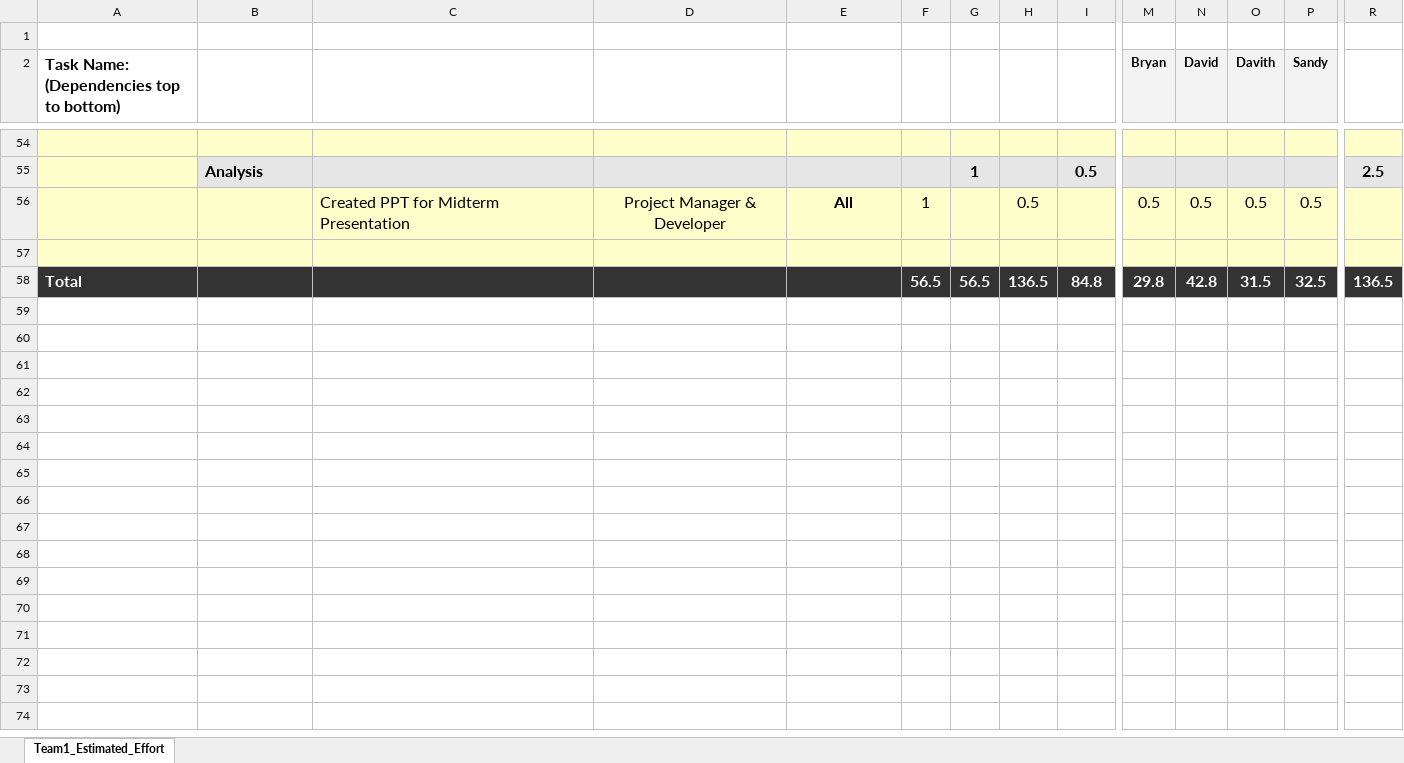
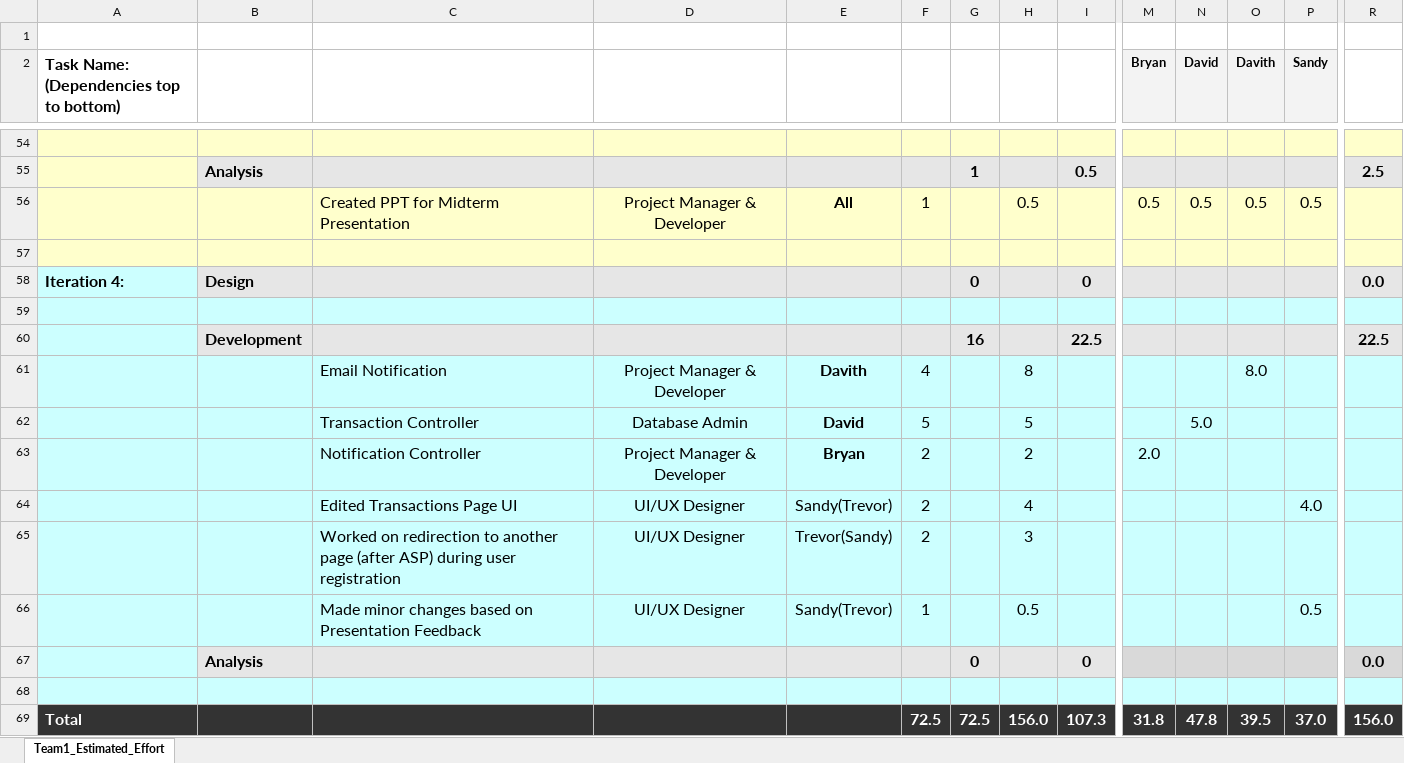
Before and after one commit to daze-dream/BlazorCommerceApp, an Excel workbook: Documentation/Team5_Estimated_Effort (3).xlsx, sheet Team1_Estimated_Effort, drawn as a sheet; only a part is shown, gaps mark what is left out; values as stored, in another font and other column widths than the file's, no borders; charts and pictures and conditional formats not drawn; addresses are those after the commit; rows hold the shown columns only; the diff covers the shown part only; the diff names each change by its address in the sheet, - before the commit and + after, or states it on an @@ line.

Commit message:
Iteration 4 Closeout

```diff
--- a/Documentation/Team5_Estimated_Effort (3).xlsx (sheet Team1_Estimated_Effort)
+++ b/Documentation/Team5_Estimated_Effort (3).xlsx (sheet Team1_Estimated_Effort)
+row 58: Iteration 4: | Design |  |  |  |  | 0 |  | 0 |  |  |  |  | 0.0
-row 59: Total |  |  |  |  | 56.5 | 56.5 | 136.5 | 84.8 | 29.8 | 42.8 | 31.5 | 32.5 | 136.5
+row 59: (empty)
-A59:I59 fill: #333333
+A59:I59 fill: #CCFFFF
-M59:R59 fill: #333333
+M59:R59 fill: #CCFFFF
+row 60:  | Development |  |  |  |  | 16 |  | 22.5 |  |  |  |  | 22.5
+row 61:  |  | Email Notification | Project Manager & Developer | Davith | 4 |  | 8 |  |  |  | 8.0
+row 62:  |  | Transaction Controller | Database Admin | David | 5 |  | 5 |  |  | 5.0
+row 63:  |  | Notification Controller | Project Manager & Developer | Bryan | 2 |  | 2 |  | 2.0
+row 64:  |  | Edited Transactions Page UI | UI/UX Designer | Sandy(Trevor) | 2 |  | 4 |  |  |  |  | 4.0
+row 65:  |  | Worked on redirection to another page (after ASP) during user registration | UI/UX Designer | Trevor(Sandy) | 2 |  | 3
+row 66:  |  | Made minor changes based on Presentation Feedback | UI/UX Designer | Sandy(Trevor) | 1 |  | 0.5 |  |  |  |  | 0.5
+row 67:  | Analysis |  |  |  |  | 0 |  | 0 |  |  |  |  | 0.0
+row 68: (empty)
+row 69: Total |  |  |  |  | 72.5 | 72.5 | 156.0 | 107.3 | 31.8 | 47.8 | 39.5 | 37.0 | 156.0
```
Also changed, not shown: cell formats elsewhere in this sheet.
